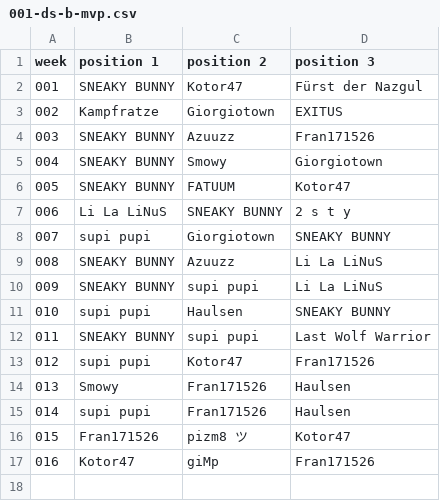
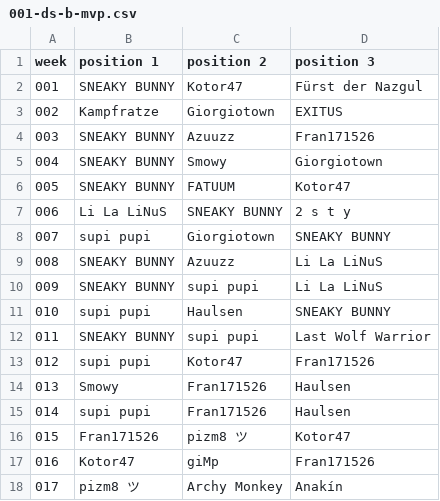
Before and after one commit to jsheridan1980/lw-azo-train, a CSV file: 001-ds-b-mvp.csv, drawn as a sheet.

```diff
--- a/001-ds-b-mvp.csv
+++ b/001-ds-b-mvp.csv
@@ -17 +17,2 @@ week,position 1,position 2, position 3
 016,Kotor47,giMp,Fran171526
+017,pizm8 ツ,Archy Monkey,Anakín
```
Also changed, not shown: 002-ds-a-mvp.csv, 005-vs.csv, 15 other files.
